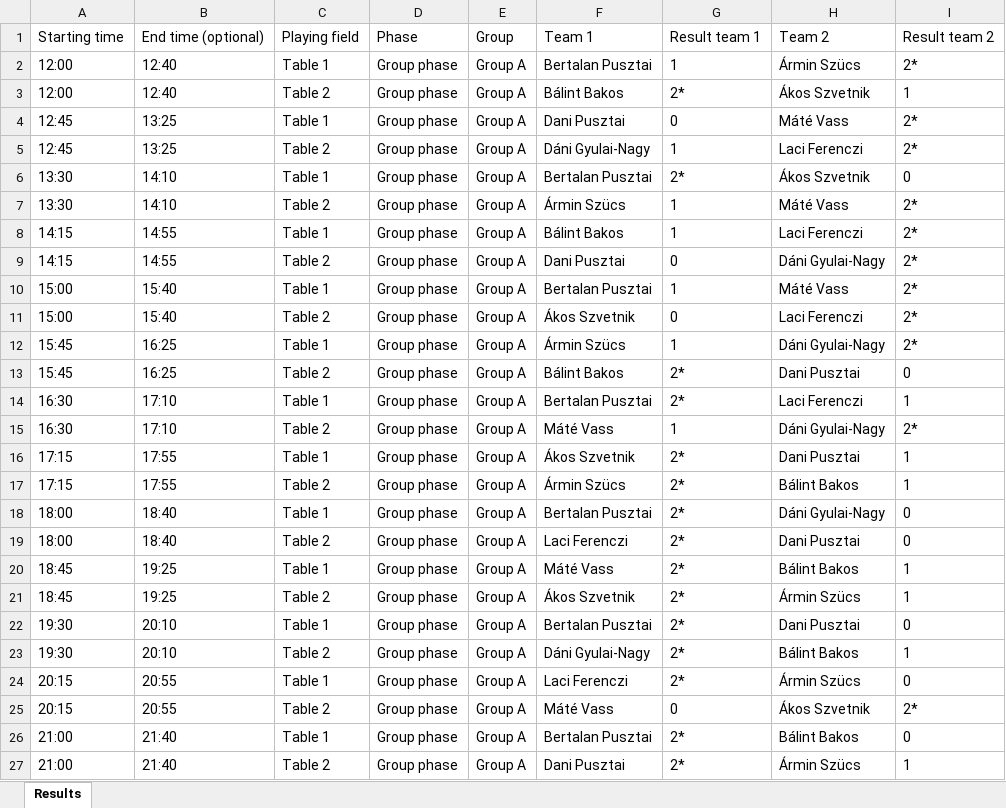
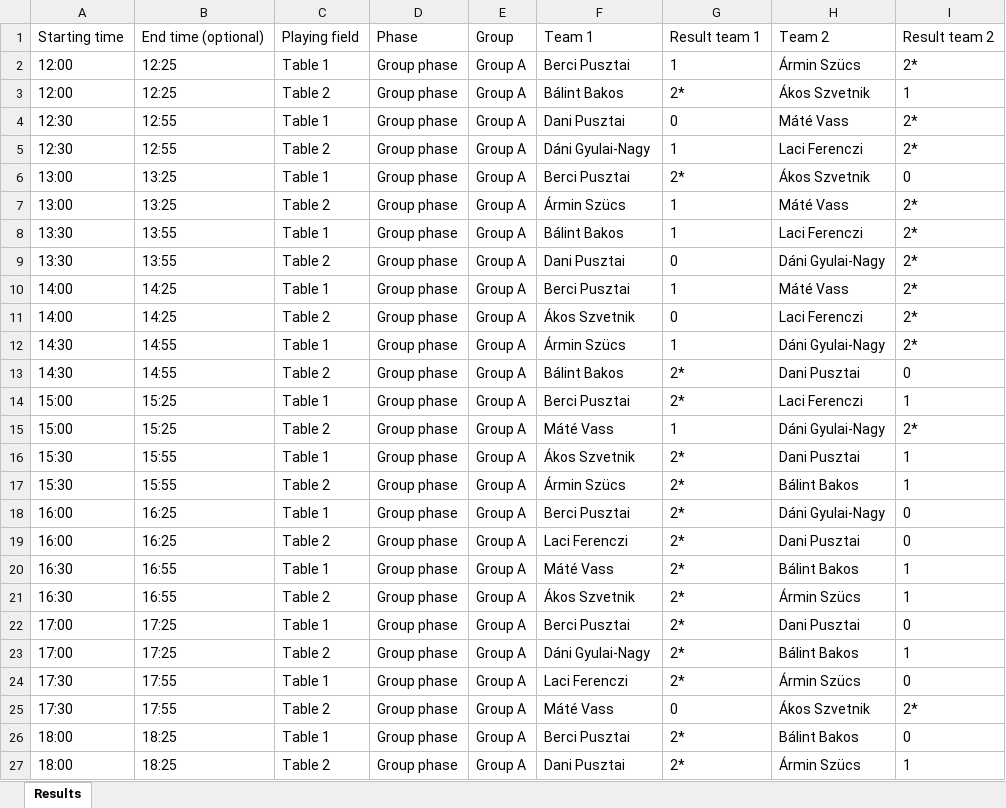
Before and after one commit to material1999/darts-statistics, an Excel workbook: results/2024_01_21_round1.xlsx, sheet Results, drawn as a sheet; only a part is shown; values as stored, in another font and other column widths than the file's, no borders; the diff covers the shown part only; the diff names each change by its address in the sheet, - before the commit and + after, or states it on an @@ line.

```diff
--- a/results/2024_01_21_round1.xlsx (sheet Results)
+++ b/results/2024_01_21_round1.xlsx (sheet Results)
-B2:B3: 12:40
+B2:B3: 12:25
-F2: Bertalan Pusztai
+F2: Berci Pusztai
-A4:A5: 12:45
+A4:A5: 12:30
-B4:B5: 13:25
+B4:B5: 12:55
-A6:A7: 13:30
+A6:A7: 13:00
-B6:B7: 14:10
+B6:B7: 13:25
-F6: Bertalan Pusztai
+F6: Berci Pusztai
-A8:A9: 14:15
+A8:A9: 13:30
-B8:B9: 14:55
+B8:B9: 13:55
-A10:A11: 15:00
+A10:A11: 14:00
-B10:B11: 15:40
+B10:B11: 14:25
-F10: Bertalan Pusztai
+F10: Berci Pusztai
-A12:A13: 15:45
+A12:A13: 14:30
-B12:B13: 16:25
+B12:B13: 14:55
-A14:A15: 16:30
+A14:A15: 15:00
-B14:B15: 17:10
+B14:B15: 15:25
-F14: Bertalan Pusztai
+F14: Berci Pusztai
-A16:A17: 17:15
+A16:A17: 15:30
-B16:B17: 17:55
+B16:B17: 15:55
-A18:A19: 18:00
+A18:A19: 16:00
-B18:B19: 18:40
+B18:B19: 16:25
-F18: Bertalan Pusztai
+F18: Berci Pusztai
-A20:A21: 18:45
+A20:A21: 16:30
-B20:B21: 19:25
+B20:B21: 16:55
-A22:A23: 19:30
+A22:A23: 17:00
-B22:B23: 20:10
+B22:B23: 17:25
-F22: Bertalan Pusztai
+F22: Berci Pusztai
-A24:A25: 20:15
+A24:A25: 17:30
-B24:B25: 20:55
+B24:B25: 17:55
-A26:A27: 21:00
+A26:A27: 18:00
-B26:B27: 21:40
+B26:B27: 18:25
-F26: Bertalan Pusztai
+F26: Berci Pusztai
```
Also changed, not shown: 14 edited cells elsewhere in this sheet, results/2024_02_03_round2.xlsx, results/2024_03_24_round3.xlsx, 3 other files.
